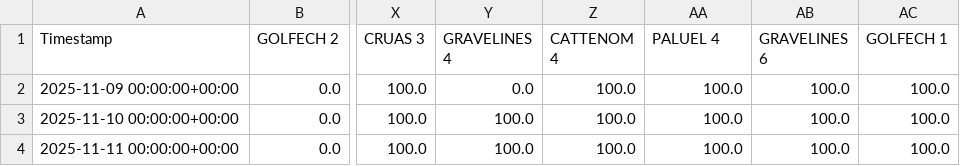
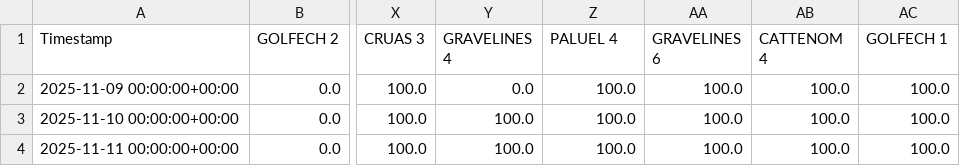
Before and after one commit to ecocreusersb/dash_nuke, a CSV file: Nuke_CAP_PCT.csv, drawn as a sheet; only a part is shown, gaps mark what is left out; the diff names each change by its address in the sheet, - before the commit and + after, or states it on an @@ line.

Commit message:
Force update Nuke_CAP_PCT.csv

```diff
--- a/Nuke_CAP_PCT.csv
+++ b/Nuke_CAP_PCT.csv
-Z1: CATTENOM 4
+Z1: PALUEL 4
-AA1: PALUEL 4
+AA1: GRAVELINES 6
-AB1: GRAVELINES 6
+AB1: CATTENOM 4
```
